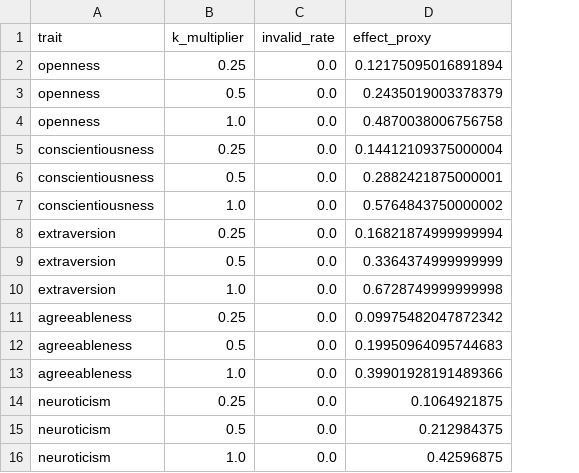
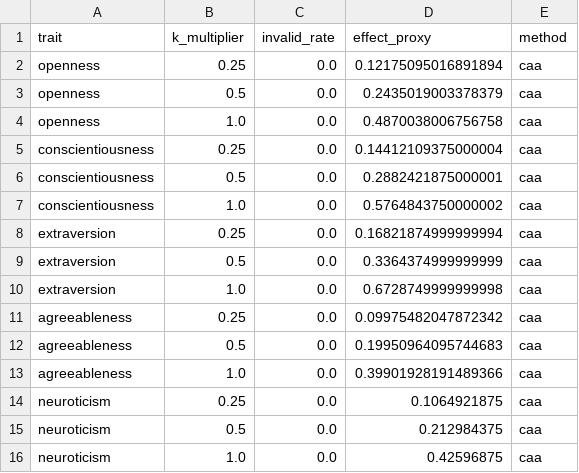
Before and after one commit to beedle2017/llm-personality-conditioning, a CSV file: artifacts/steering/figures/k_calibration.csv, drawn as a sheet; the diff names each change by its address in the sheet, - before the commit and + after, or states it on an @@ line.

```diff
--- a/artifacts/steering/figures/k_calibration.csv
+++ b/artifacts/steering/figures/k_calibration.csv
+column E (method), rows 2-16: all caa
```
Also changed, not shown: artifacts/steering/figures/context_slopes.csv, artifacts/steering/figures/layer_sweep.csv, 22 other files.
